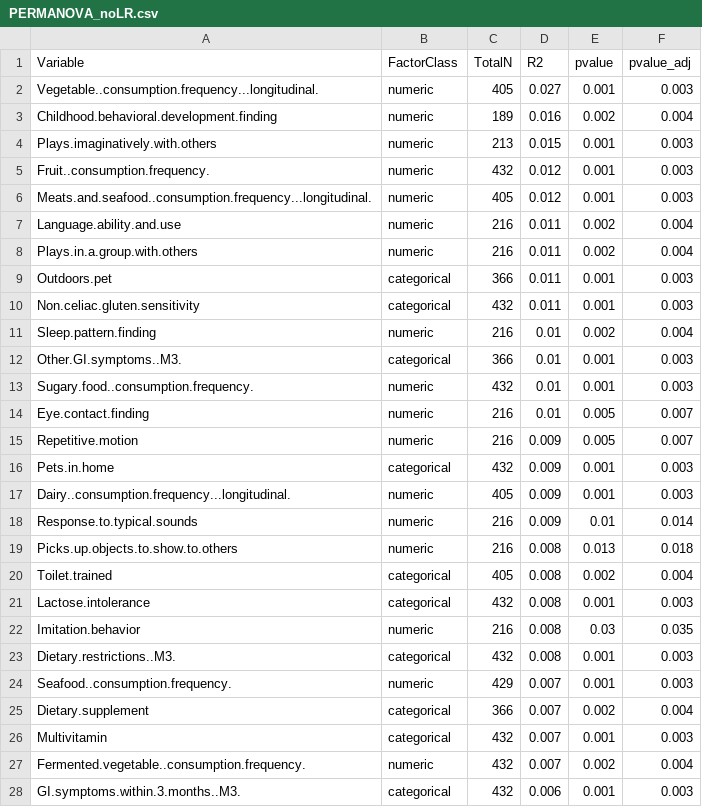
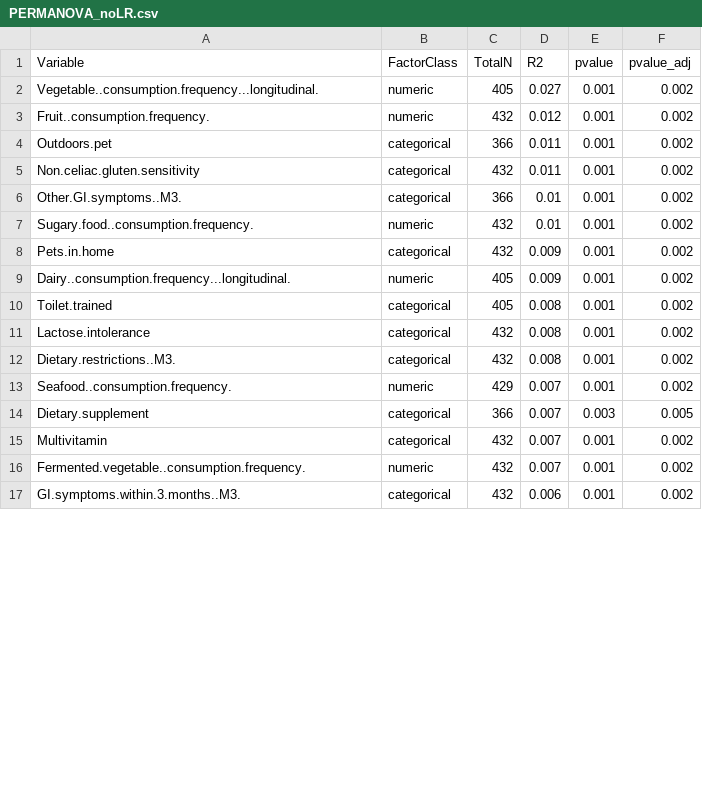
Before and after one commit to MaudeDavidLab/M3_Phyloseq_Analysis, a CSV file: results/PERMANOVA_noLR.csv, drawn as a sheet; only a part is shown; the diff covers the shown part only.

```diff
--- a/results/PERMANOVA_noLR.csv
+++ b/results/PERMANOVA_noLR.csv
@@ -1,28 +1,17 @@
 "Variable","FactorClass","TotalN","R2","pvalue","pvalue_adj"
-"Vegetable..consumption.frequency...longitudinal.","numeric",405,0.027,0.001,0.003
-"Childhood.behavioral.development.finding","numeric",189,0.016,0.002,0.004
-"Plays.imaginatively.with.others","numeric",213,0.015,0.001,0.003
-"Fruit..consumption.frequency.","numeric",432,0.012,0.001,0.003
-"Meats.and.seafood..consumption.frequency...longitudinal.","numeric",405,0.012,0.001,0.003
-"Language.ability.and.use","numeric",216,0.011,0.002,0.004
-"Plays.in.a.group.with.others","numeric",216,0.011,0.002,0.004
-"Outdoors.pet","categorical",366,0.011,0.001,0.003
-"Non.celiac.gluten.sensitivity","categorical",432,0.011,0.001,0.003
-"Sleep.pattern.finding","numeric",216,0.01,0.002,0.004
-"Other.GI.symptoms..M3.","categorical",366,0.01,0.001,0.003
-"Sugary.food..consumption.frequency.","numeric",432,0.01,0.001,0.003
-"Eye.contact.finding","numeric",216,0.01,0.005,0.007
-"Repetitive.motion","numeric",216,0.009,0.005,0.007
-"Pets.in.home","categorical",432,0.009,0.001,0.003
-"Dairy..consumption.frequency...longitudinal.","numeric",405,0.009,0.001,0.003
-"Response.to.typical.sounds","numeric",216,0.009,0.01,0.014
-"Picks.up.objects.to.show.to.others","numeric",216,0.008,0.013,0.018
-"Toilet.trained","categorical",405,0.008,0.002,0.004
-"Lactose.intolerance","categorical",432,0.008,0.001,0.003
-"Imitation.behavior","numeric",216,0.008,0.03,0.035
-"Dietary.restrictions..M3.","categorical",432,0.008,0.001,0.003
-"Seafood..consumption.frequency.","numeric",429,0.007,0.001,0.003
-"Dietary.supplement","categorical",366,0.007,0.002,0.004
-"Multivitamin","categorical",432,0.007,0.001,0.003
-"Fermented.vegetable..consumption.frequency.","numeric",432,0.007,0.002,0.004
-"GI.symptoms.within.3.months..M3.","categorical",432,0.006,0.001,0.003
+"Vegetable..consumption.frequency...longitudinal.","numeric",405,0.027,0.001,0.002
+"Fruit..consumption.frequency.","numeric",432,0.012,0.001,0.002
+"Outdoors.pet","categorical",366,0.011,0.001,0.002
+"Non.celiac.gluten.sensitivity","categorical",432,0.011,0.001,0.002
+"Other.GI.symptoms..M3.","categorical",366,0.01,0.001,0.002
+"Sugary.food..consumption.frequency.","numeric",432,0.01,0.001,0.002
+"Pets.in.home","categorical",432,0.009,0.001,0.002
+"Dairy..consumption.frequency...longitudinal.","numeric",405,0.009,0.001,0.002
+"Toilet.trained","categorical",405,0.008,0.001,0.002
+"Lactose.intolerance","categorical",432,0.008,0.001,0.002
+"Dietary.restrictions..M3.","categorical",432,0.008,0.001,0.002
+"Seafood..consumption.frequency.","numeric",429,0.007,0.001,0.002
+"Dietary.supplement","categorical",366,0.007,0.003,0.005
+"Multivitamin","categorical",432,0.007,0.001,0.002
+"Fermented.vegetable..consumption.frequency.","numeric",432,0.007,0.001,0.002
+"GI.symptoms.within.3.months..M3.","categorical",432,0.006,0.001,0.002
```
Also changed, not shown: 15 edited cells elsewhere in this file, all_confounds.csv, results/Xsqr_05.csv, 22 other files.
